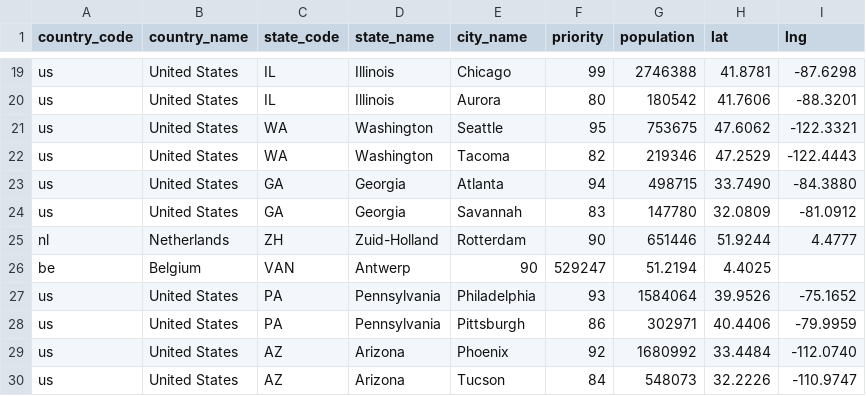
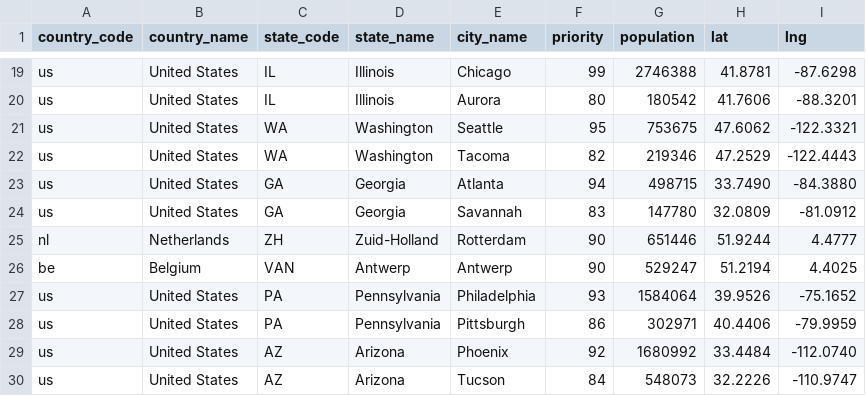
Before and after one commit to Bawsbarbie/Docstandard, a CSV file: doc-standard-web/data/geo.csv, drawn as a sheet; only a part is shown, gaps mark what is left out.

Commit message:
Add data-path utility and postbuild script, update geo.csv

```diff
--- a/doc-standard-web/data/geo.csv
+++ b/doc-standard-web/data/geo.csv
@@ -25,3 +25,3 @@ us,United States,GA,Georgia,Savannah,83,147780,32.0809,-81.0912
 nl,Netherlands,ZH,Zuid-Holland,Rotterdam,90,651446,51.9244,4.4777
-be,Belgium,VAN,Antwerp,90,529247,51.2194,4.4025
+be,Belgium,VAN,Antwerp,Antwerp,90,529247,51.2194,4.4025
 us,United States,PA,Pennsylvania,Philadelphia,93,1584064,39.9526,-75.1652
```
Also changed, not shown: 2 other files.
